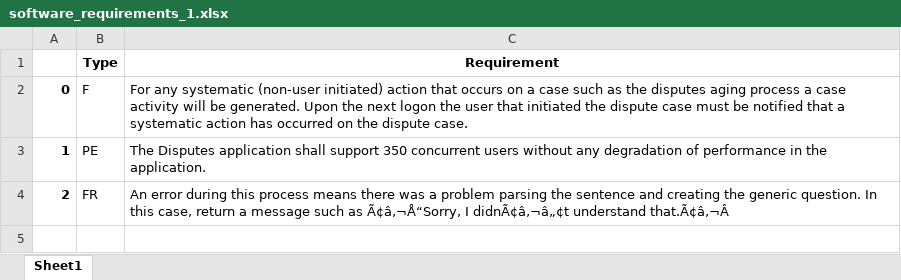
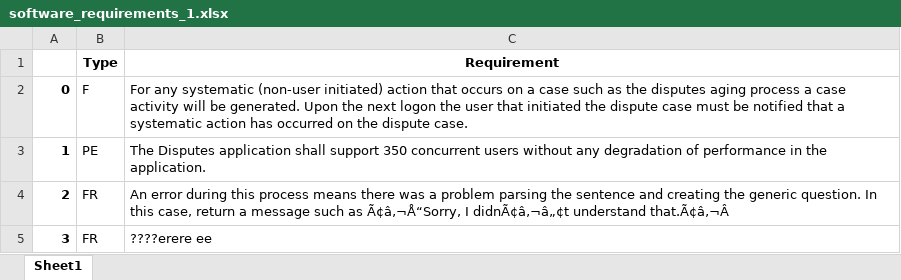
Before and after one commit to dsobczynski88/aiswre, an Excel workbook: src/data/software_requirements_1.xlsx, sheet Sheet1, drawn as a sheet; values as stored, in another font and other column widths than the file's, no borders; the diff names each change by its address in the sheet, - before the commit and + after, or states it on an @@ line.

```diff
--- a/src/data/software_requirements_1.xlsx (sheet Sheet1)
+++ b/src/data/software_requirements_1.xlsx (sheet Sheet1)
+row 5: 3 | FR | ????erere ee
```
Also changed, not shown: 19 other files.
